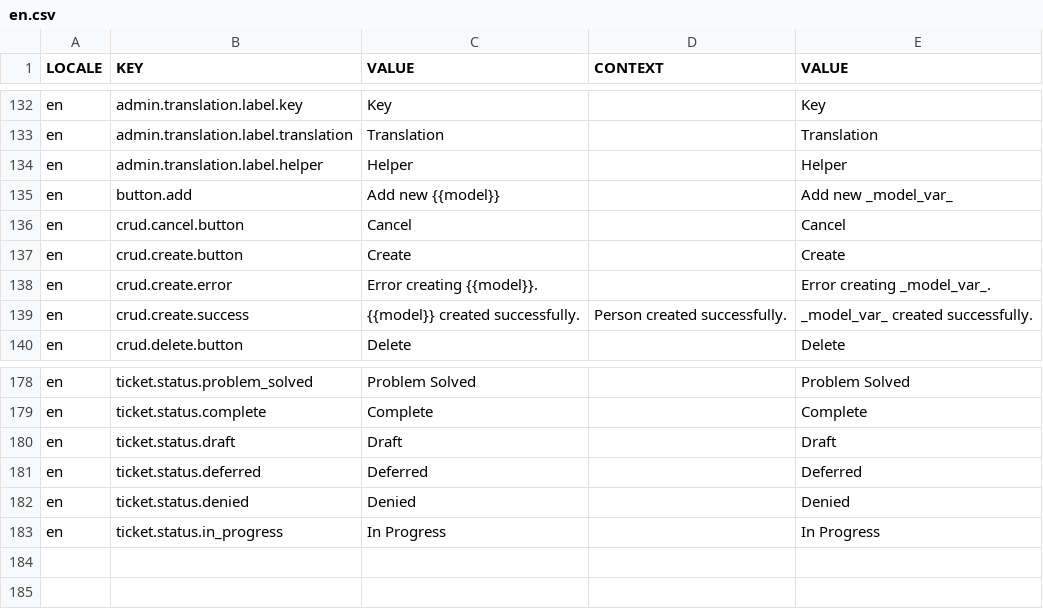
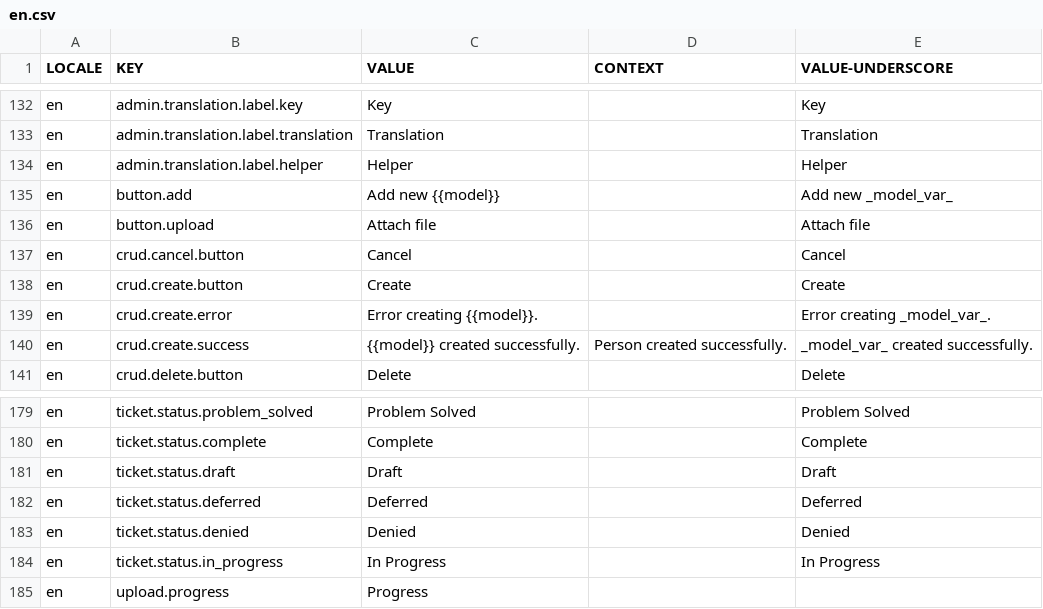
Before and after one commit to aaronlelevier/casino_scrapers, a CSV file: bsrs-django/bigsky/source/translation/en.csv, drawn as a sheet; only a part is shown, gaps mark what is left out; the diff names each change by its address in the sheet, - before the commit and + after, or states it on an @@ line.

```diff
--- a/bsrs-django/bigsky/source/translation/en.csv
+++ b/bsrs-django/bigsky/source/translation/en.csv
-E1: VALUE
+E1: VALUE-UNDERSCORE
+row 136: en | button.upload | Attach file |  | Attach file
+row 185: en | upload.progress | Progress
```
Also changed, not shown: bsrs-django/bigsky/source/translation/ch.csv, bsrs-django/bigsky/source/translation/es.csv, 4 other files.
